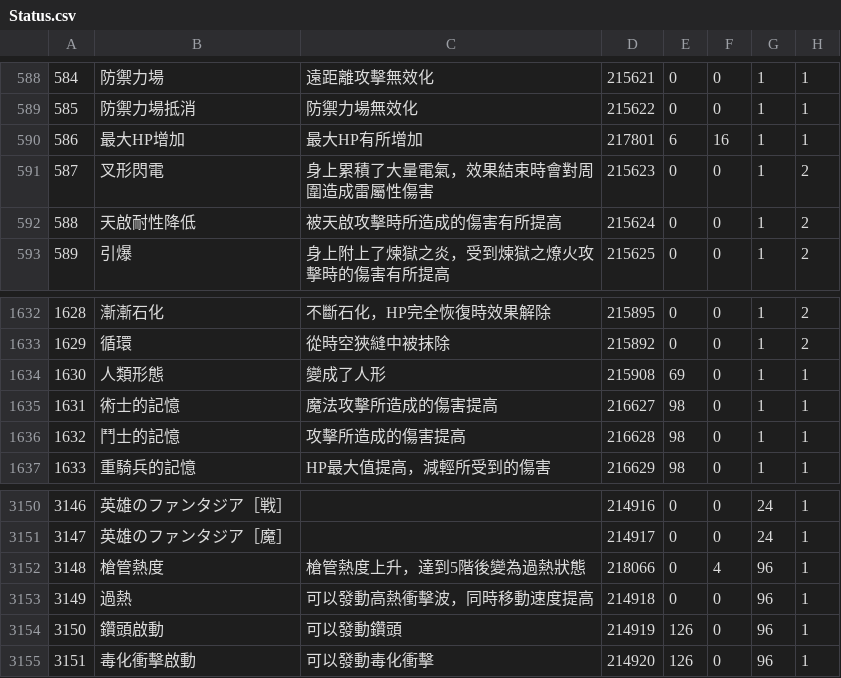
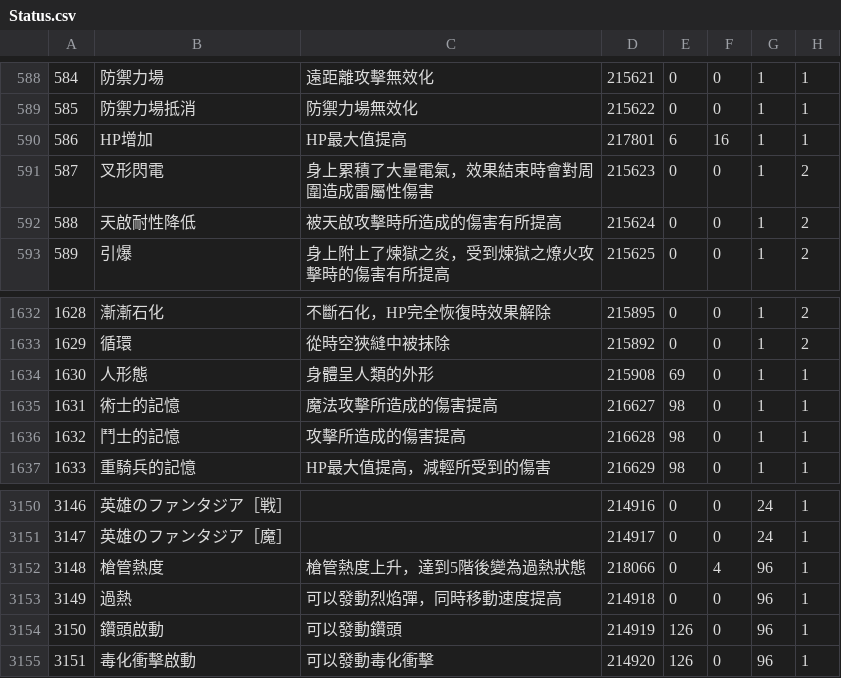
Before and after one commit to Zeffuro/SimpleTriggernometryTriggerCreator, a CSV file: tc/Status.csv, drawn as a sheet; only a part is shown, gaps mark what is left out; the diff covers the shown part only; the diff names each change by its address in the sheet, - before the commit and + after, or states it on an @@ line.

```diff
--- a/tc/Status.csv
+++ b/tc/Status.csv
-B590: 最大HP增加
+B590: HP增加
-C590: 最大HP有所增加
+C590: HP最大值提高
-B1634: 人類形態
+B1634: 人形態
-C1634: 變成了人形
+C1634: 身體呈人類的外形
-C3153: 可以發動高熱衝擊波，同時移動速度提高
+C3153: 可以發動烈焰彈，同時移動速度提高
```
Also changed, not shown: 100 edited cells elsewhere in this file, 3 other files.
